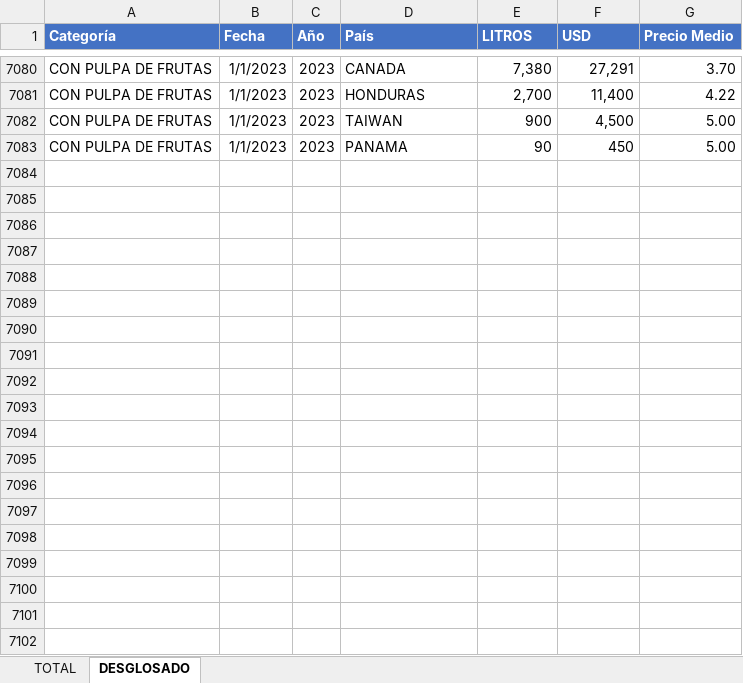
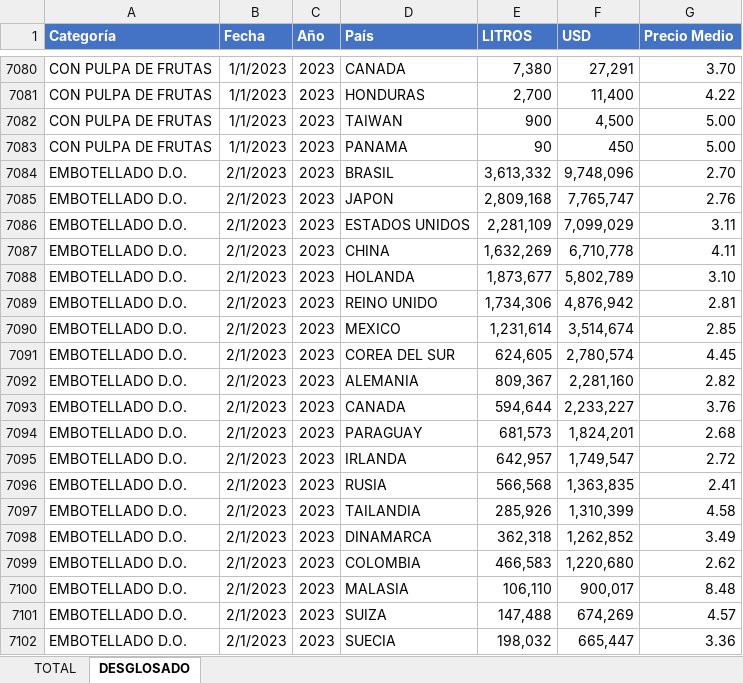
Before and after one commit to FernandaVDA/Intelvid, an Excel workbook: Analisis global.xlsx, sheet DESGLOSADO, drawn as a sheet; only a part is shown, gaps mark what is left out; values as stored, in another font and other column widths than the file's, no borders; table styles not drawn; the diff covers the shown part only; the diff names each change by its address in the sheet, - before the commit and + after, or states it on an @@ line.

```diff
--- a/Analisis global.xlsx (sheet DESGLOSADO)
+++ b/Analisis global.xlsx (sheet DESGLOSADO)
+row 7084: EMBOTELLADO D.O. | 2/1/2023 | 2023 | BRASIL | 3,613,332 | 9,748,096 | 2.70
+row 7085: EMBOTELLADO D.O. | 2/1/2023 | 2023 | JAPON | 2,809,168 | 7,765,747 | 2.76
+row 7086: EMBOTELLADO D.O. | 2/1/2023 | 2023 | ESTADOS UNIDOS | 2,281,109 | 7,099,029 | 3.11
+row 7087: EMBOTELLADO D.O. | 2/1/2023 | 2023 | CHINA | 1,632,269 | 6,710,778 | 4.11
+row 7088: EMBOTELLADO D.O. | 2/1/2023 | 2023 | HOLANDA | 1,873,677 | 5,802,789 | 3.10
+row 7089: EMBOTELLADO D.O. | 2/1/2023 | 2023 | REINO UNIDO | 1,734,306 | 4,876,942 | 2.81
+row 7090: EMBOTELLADO D.O. | 2/1/2023 | 2023 | MEXICO | 1,231,614 | 3,514,674 | 2.85
+row 7091: EMBOTELLADO D.O. | 2/1/2023 | 2023 | COREA DEL SUR | 624,605 | 2,780,574 | 4.45
+row 7092: EMBOTELLADO D.O. | 2/1/2023 | 2023 | ALEMANIA | 809,367 | 2,281,160 | 2.82
+row 7093: EMBOTELLADO D.O. | 2/1/2023 | 2023 | CANADA | 594,644 | 2,233,227 | 3.76
+row 7094: EMBOTELLADO D.O. | 2/1/2023 | 2023 | PARAGUAY | 681,573 | 1,824,201 | 2.68
+row 7095: EMBOTELLADO D.O. | 2/1/2023 | 2023 | IRLANDA | 642,957 | 1,749,547 | 2.72
+row 7096: EMBOTELLADO D.O. | 2/1/2023 | 2023 | RUSIA | 566,568 | 1,363,835 | 2.41
+row 7097: EMBOTELLADO D.O. | 2/1/2023 | 2023 | TAILANDIA | 285,926 | 1,310,399 | 4.58
+row 7098: EMBOTELLADO D.O. | 2/1/2023 | 2023 | DINAMARCA | 362,318 | 1,262,852 | 3.49
+row 7099: EMBOTELLADO D.O. | 2/1/2023 | 2023 | COLOMBIA | 466,583 | 1,220,680 | 2.62
+row 7100: EMBOTELLADO D.O. | 2/1/2023 | 2023 | MALASIA | 106,110 | 900,017 | 8.48
+row 7101: EMBOTELLADO D.O. | 2/1/2023 | 2023 | SUIZA | 147,488 | 674,269 | 4.57
+row 7102: EMBOTELLADO D.O. | 2/1/2023 | 2023 | SUECIA | 198,032 | 665,447 | 3.36
```
Also changed, not shown: 241 added rows elsewhere in this sheet, sheet TOTAL, 1 other file.
